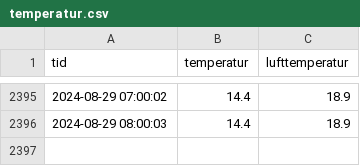
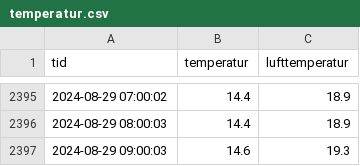
Before and after one commit to hausnes/nordnes-sjobad, a CSV file: temperatur.csv, drawn as a sheet; only a part is shown, gaps mark what is left out.

Commit message:
Oppdatert temperatur: Thu 29 Aug 09:01:02 CEST 2024

```diff
--- a/temperatur.csv
+++ b/temperatur.csv
@@ -2396 +2396,2 @@ tid,temperatur,lufttemperatur
 2024-08-29 08:00:03,14.4,18.9
+2024-08-29 09:00:03,14.6,19.3
```
